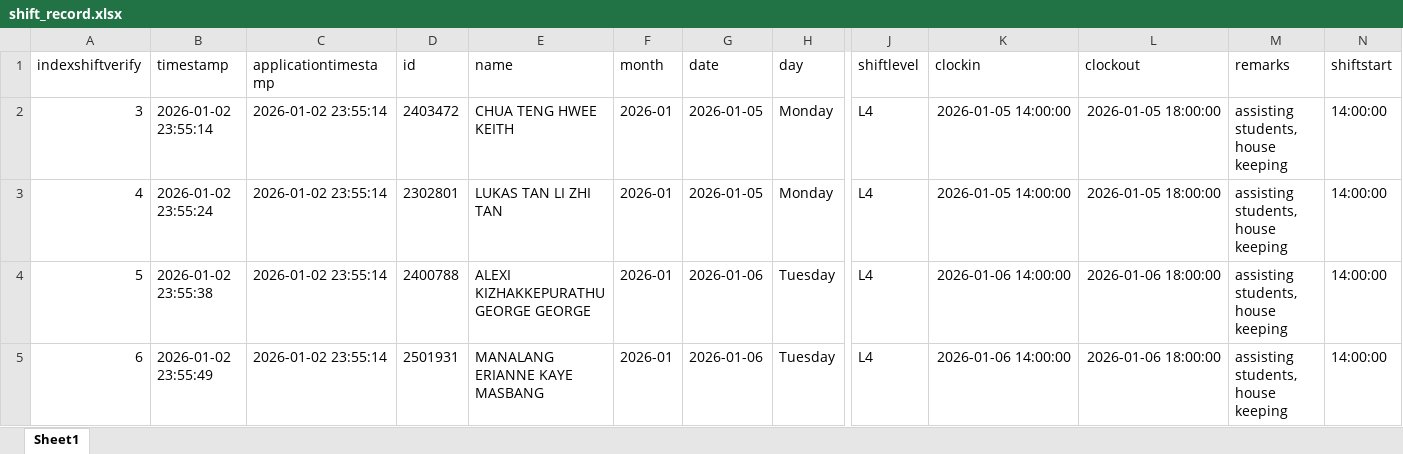
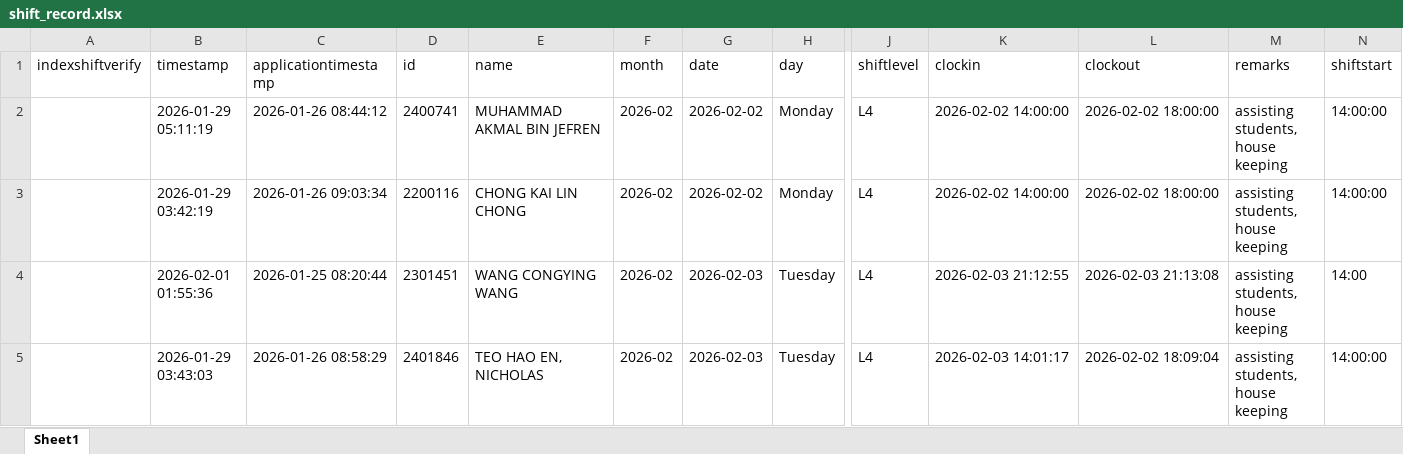
Before and after one commit to cyinggg/POD_StudentTalentWeb, an Excel workbook: data/shift_record.xlsx, sheet Sheet1, drawn as a sheet; only a part is shown, gaps mark what is left out; values as stored, in another font and other column widths than the file's, no borders; the diff covers the shown part only; the diff names each change by its address in the sheet, - before the commit and + after, or states it on an @@ line.

```diff
--- a/data/shift_record.xlsx (sheet Sheet1)
+++ b/data/shift_record.xlsx (sheet Sheet1)
-A2 (indexshiftverify): 3
+A2 (indexshiftverify): (empty)
-B2 (timestamp): 2026-01-02 23:55:14
+B2 (timestamp): 2026-01-29 05:11:19
-C2 (applicationtimestamp): 2026-01-02 23:55:14
+C2 (applicationtimestamp): 2026-01-26 08:44:12
-D2 (id): 2403472
+D2 (id): 2400741
-E2 (name): CHUA TENG HWEE KEITH
+E2 (name): MUHAMMAD AKMAL BIN JEFREN
-F2:F5 (month): 2026-01
+F2:F5 (month): 2026-02
-G2:G3 (date): 2026-01-05
+G2:G3 (date): 2026-02-02
-K2:K3 (clockin): 2026-01-05 14:00:00
+K2:K3 (clockin): 2026-02-02 14:00:00
-L2:L3 (clockout): 2026-01-05 18:00:00
+L2:L3 (clockout): 2026-02-02 18:00:00
-A3 (indexshiftverify): 4
+A3 (indexshiftverify): (empty)
-B3 (timestamp): 2026-01-02 23:55:24
+B3 (timestamp): 2026-01-29 03:42:19
-C3 (applicationtimestamp): 2026-01-02 23:55:14
+C3 (applicationtimestamp): 2026-01-26 09:03:34
-D3 (id): 2302801
+D3 (id): 2200116
-E3 (name): LUKAS TAN LI ZHI TAN
+E3 (name): CHONG KAI LIN CHONG
-A4 (indexshiftverify): 5
+A4 (indexshiftverify): (empty)
-B4 (timestamp): 2026-01-02 23:55:38
+B4 (timestamp): 2026-02-01 01:55:36
-C4 (applicationtimestamp): 2026-01-02 23:55:14
+C4 (applicationtimestamp): 2026-01-25 08:20:44
-D4 (id): 2400788
+D4 (id): 2301451
-E4 (name): ALEXI KIZHAKKEPURATHU GEORGE GEORGE
+E4 (name): WANG CONGYING WANG
-G4:G5 (date): 2026-01-06
+G4:G5 (date): 2026-02-03
-K4 (clockin): 2026-01-06 14:00:00
+K4 (clockin): 2026-02-03 21:12:55
-L4 (clockout): 2026-01-06 18:00:00
+L4 (clockout): 2026-02-03 21:13:08
-N4 (shiftstart): 14:00:00
+N4 (shiftstart): 14:00
-A5 (indexshiftverify): 6
+A5 (indexshiftverify): (empty)
-B5 (timestamp): 2026-01-02 23:55:49
+B5 (timestamp): 2026-01-29 03:43:03
-C5 (applicationtimestamp): 2026-01-02 23:55:14
+C5 (applicationtimestamp): 2026-01-26 08:58:29
-D5 (id): 2501931
+D5 (id): 2401846
-E5 (name): MANALANG ERIANNE KAYE MASBANG
+E5 (name): TEO HAO EN, NICHOLAS
-K5 (clockin): 2026-01-06 14:00:00
+K5 (clockin): 2026-02-03 14:01:17
-L5 (clockout): 2026-01-06 18:00:00
+L5 (clockout): 2026-02-02 18:09:04
```
Also changed, not shown: 11 added rows, 18 removed rows and 307 edited cells elsewhere in this sheet, 17 other files.
